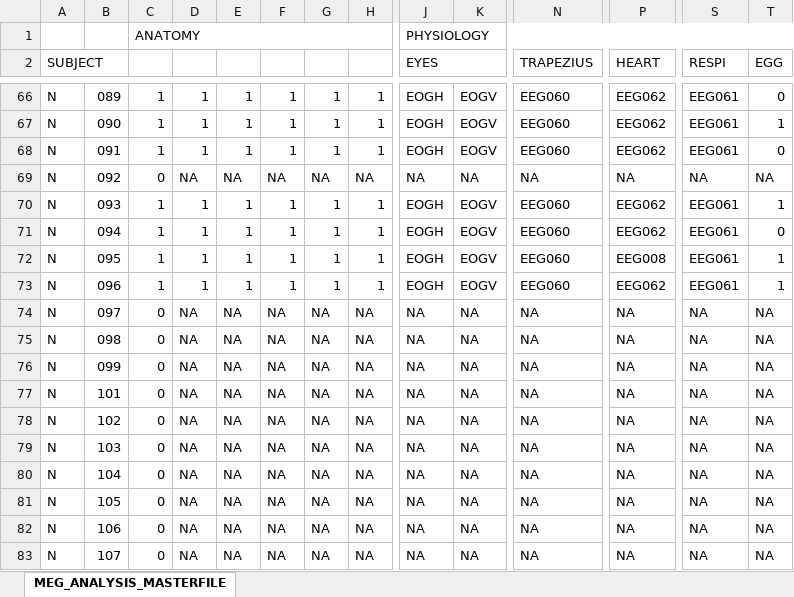
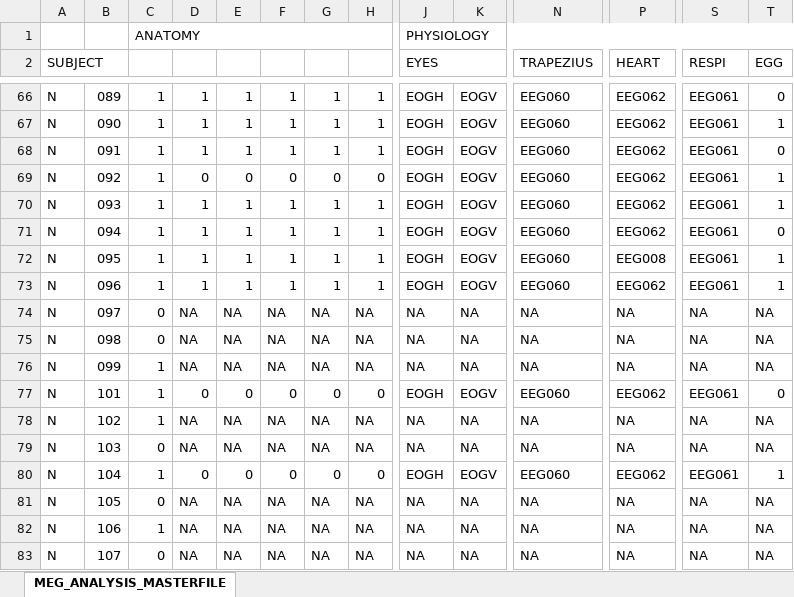
Before and after one commit to Heneark/MEG, an Excel workbook: meta/MEG_ANALYSIS_MASTERFILE.xlsx, sheet MEG_ANALYSIS_MASTERFILE, drawn as a sheet; only a part is shown, gaps mark what is left out; values as stored, in another font and other column widths than the file's, no cell formats; the diff covers the shown part only; the diff names each change by its address in the sheet, - before the commit and + after, or states it on an @@ line.

```diff
--- a/meta/MEG_ANALYSIS_MASTERFILE.xlsx (sheet MEG_ANALYSIS_MASTERFILE)
+++ b/meta/MEG_ANALYSIS_MASTERFILE.xlsx (sheet MEG_ANALYSIS_MASTERFILE)
-C69: 0
+C69: 1
-D69: NA
+D69: 0
-E69: NA
+E69: 0
-F69: NA
+F69: 0
-G69: NA
+G69: 0
-H69: NA
+H69: 0
-J69 (EYES): NA
+J69 (EYES): EOGH
-K69: NA
+K69: EOGV
-N69 (TRAPEZIUS): NA
+N69 (TRAPEZIUS): EEG060
-P69 (HEART): NA
+P69 (HEART): EEG062
-S69 (RESPI): NA
+S69 (RESPI): EEG061
-T69 (EGG): NA
+T69 (EGG): 1
-C76:C78: 0
+C76:C78: 1
-D77: NA
+D77: 0
-E77: NA
+E77: 0
-F77: NA
+F77: 0
-G77: NA
+G77: 0
-H77: NA
+H77: 0
-J77 (EYES): NA
+J77 (EYES): EOGH
-K77: NA
+K77: EOGV
-N77 (TRAPEZIUS): NA
+N77 (TRAPEZIUS): EEG060
-P77 (HEART): NA
+P77 (HEART): EEG062
-S77 (RESPI): NA
+S77 (RESPI): EEG061
-T77 (EGG): NA
+T77 (EGG): 0
-C80: 0
+C80: 1
-D80: NA
+D80: 0
-E80: NA
+E80: 0
-F80: NA
+F80: 0
-G80: NA
+G80: 0
-H80: NA
+H80: 0
-J80 (EYES): NA
+J80 (EYES): EOGH
-K80: NA
+K80: EOGV
-N80 (TRAPEZIUS): NA
+N80 (TRAPEZIUS): EEG060
-P80 (HEART): NA
+P80 (HEART): EEG062
-S80 (RESPI): NA
+S80 (RESPI): EEG061
-T80 (EGG): NA
+T80 (EGG): 1
-C82: 0
+C82: 1
```
Also changed, not shown: 85 edited cells elsewhere in this sheet, cell formats, 5 other files.
